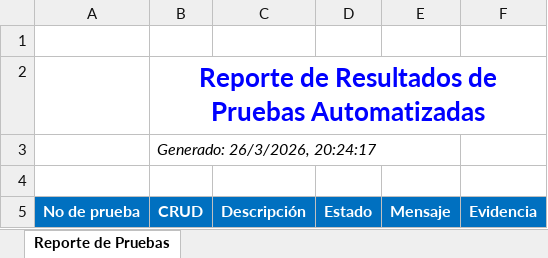
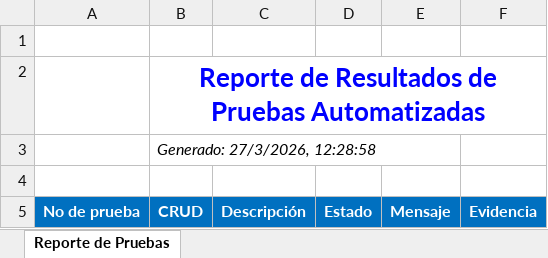
Before and after one commit to RecinosRafael/SpecsView-ConstruccionDeTransacciones, an Excel workbook: ReporteXlsx/ReportePruebasEjecutas-ConfiguracionesIniciales.xlsx, sheet Reporte de Pruebas, drawn as a sheet; values as stored, in another font and other column widths than the file's, no borders; charts and pictures not drawn; the diff names each change by its address in the sheet, - before the commit and + after, or states it on an @@ line.

```diff
--- a/ReporteXlsx/ReportePruebasEjecutas-ConfiguracionesIniciales.xlsx (sheet Reporte de Pruebas)
+++ b/ReporteXlsx/ReportePruebasEjecutas-ConfiguracionesIniciales.xlsx (sheet Reporte de Pruebas)
-B3: Generado: 26/3/2026, 20:24:17
+B3: Generado: 27/3/2026, 12:28:58
```
Also changed, not shown: 3 other files.
